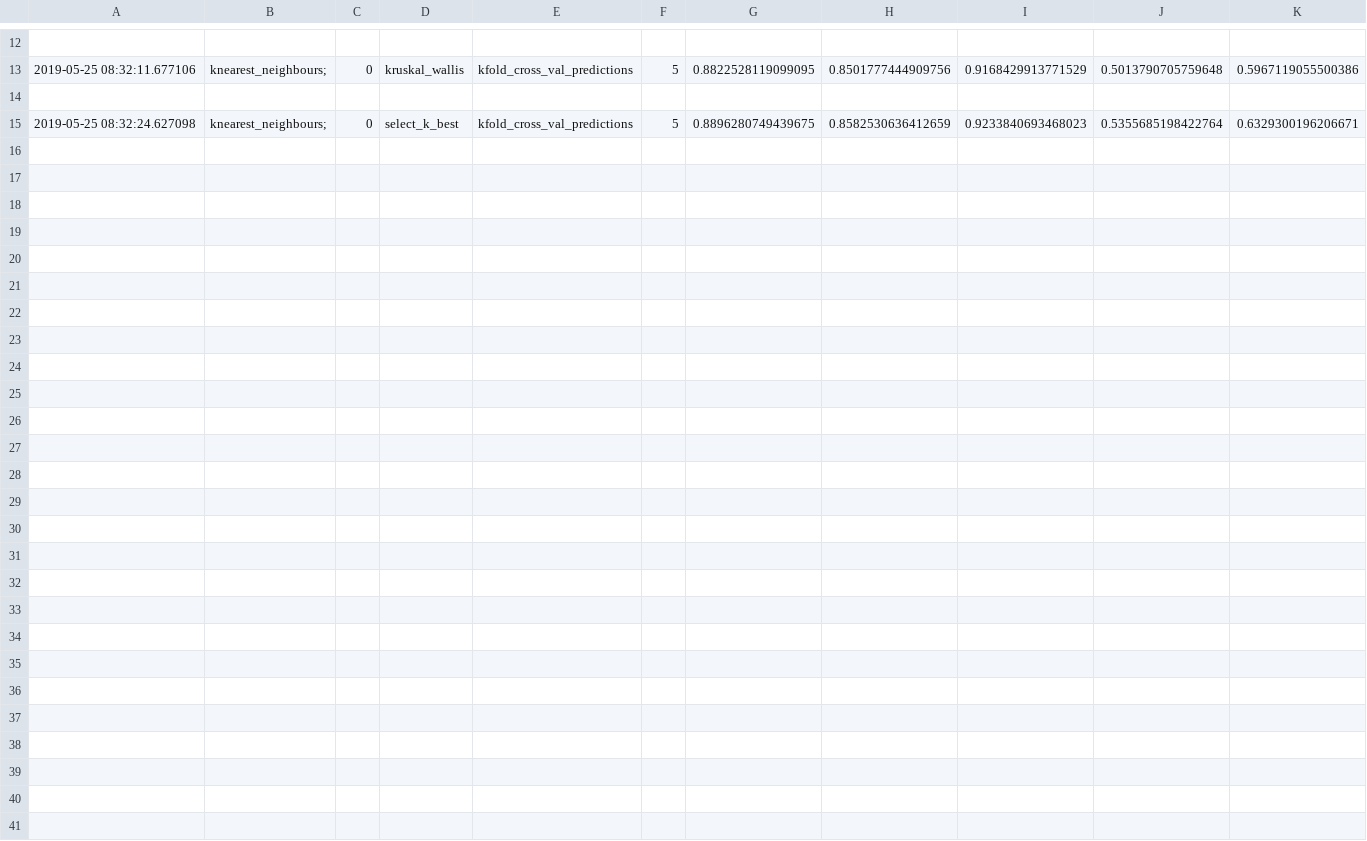
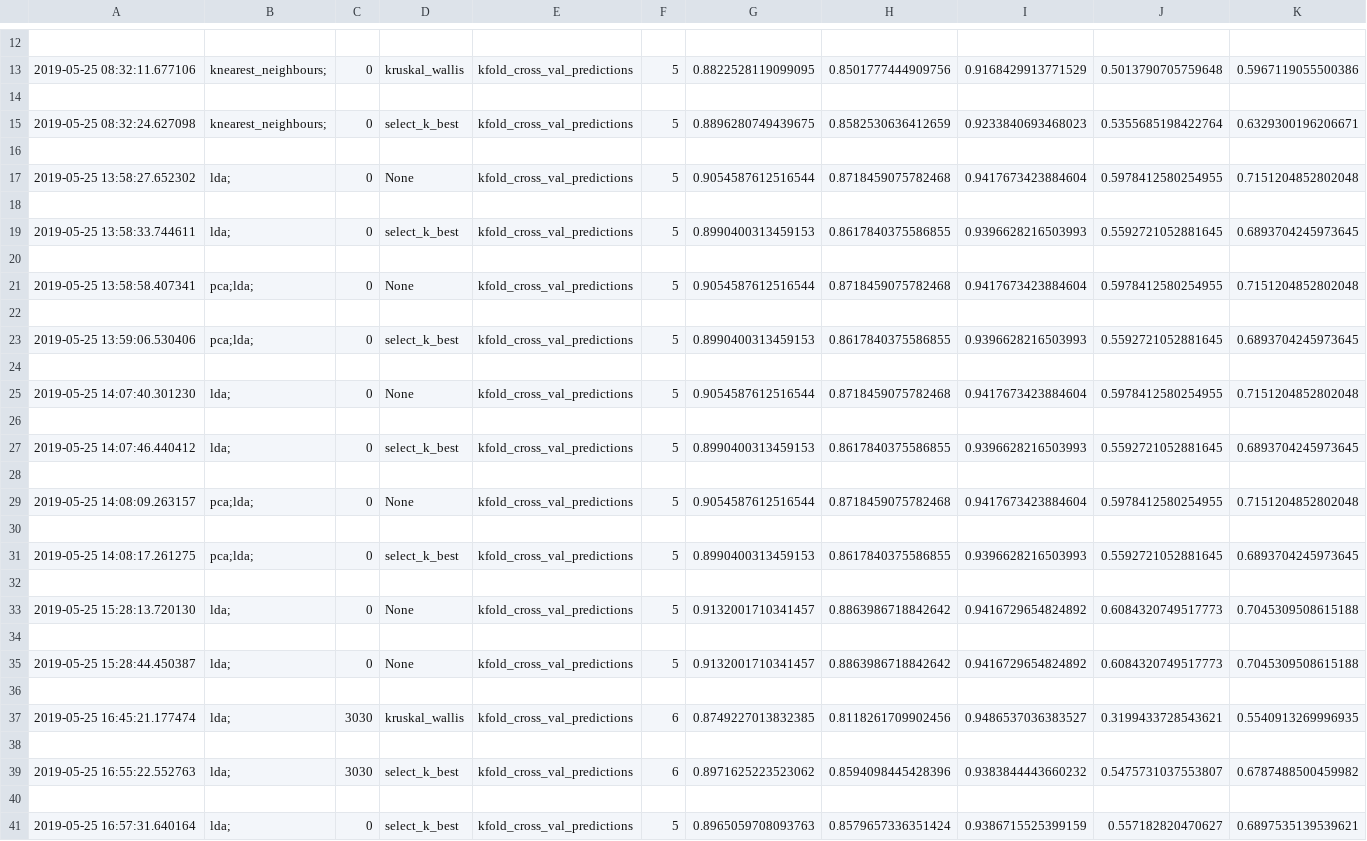
Before and after one commit to Leonardomav/RP-Project, a CSV file: results.csv, drawn as a sheet; only a part is shown, gaps mark what is left out; rows hold the shown columns only; the diff names each change by its address in the sheet, - before the commit and + after, or states it on an @@ line.

```diff
--- a/results.csv
+++ b/results.csv
+row 16: (empty)
+row 17: 2019-05-25 13:58:27.652302 | lda; | 0 | None | kfold_cross_val_predictions | 5 | 0.9054587612516544 | 0.8718459075782468 | 0.9417673423884604 | 0.5978412580254955 | 0.7151204852802048
+row 18: (empty)
+row 19: 2019-05-25 13:58:33.744611 | lda; | 0 | select_k_best | kfold_cross_val_predictions | 5 | 0.8990400313459153 | 0.8617840375586855 | 0.9396628216503993 | 0.5592721052881645 | 0.6893704245973645
+row 20: (empty)
+row 21: 2019-05-25 13:58:58.407341 | pca;lda; | 0 | None | kfold_cross_val_predictions | 5 | 0.9054587612516544 | 0.8718459075782468 | 0.9417673423884604 | 0.5978412580254955 | 0.7151204852802048
+row 22: (empty)
+row 23: 2019-05-25 13:59:06.530406 | pca;lda; | 0 | select_k_best | kfold_cross_val_predictions | 5 | 0.8990400313459153 | 0.8617840375586855 | 0.9396628216503993 | 0.5592721052881645 | 0.6893704245973645
+row 24: (empty)
+row 25: 2019-05-25 14:07:40.301230 | lda; | 0 | None | kfold_cross_val_predictions | 5 | 0.9054587612516544 | 0.8718459075782468 | 0.9417673423884604 | 0.5978412580254955 | 0.7151204852802048
+row 26: (empty)
+row 27: 2019-05-25 14:07:46.440412 | lda; | 0 | select_k_best | kfold_cross_val_predictions | 5 | 0.8990400313459153 | 0.8617840375586855 | 0.9396628216503993 | 0.5592721052881645 | 0.6893704245973645
+row 28: (empty)
+row 29: 2019-05-25 14:08:09.263157 | pca;lda; | 0 | None | kfold_cross_val_predictions | 5 | 0.9054587612516544 | 0.8718459075782468 | 0.9417673423884604 | 0.5978412580254955 | 0.7151204852802048
+row 30: (empty)
+row 31: 2019-05-25 14:08:17.261275 | pca;lda; | 0 | select_k_best | kfold_cross_val_predictions | 5 | 0.8990400313459153 | 0.8617840375586855 | 0.9396628216503993 | 0.5592721052881645 | 0.6893704245973645
+row 32: (empty)
+row 33: 2019-05-25 15:28:13.720130 | lda; | 0 | None | kfold_cross_val_predictions | 5 | 0.9132001710341457 | 0.8863986718842642 | 0.9416729654824892 | 0.6084320749517773 | 0.7045309508615188
+row 34: (empty)
+row 35: 2019-05-25 15:28:44.450387 | lda; | 0 | None | kfold_cross_val_predictions | 5 | 0.9132001710341457 | 0.8863986718842642 | 0.9416729654824892 | 0.6084320749517773 | 0.7045309508615188
+row 36: (empty)
+row 37: 2019-05-25 16:45:21.177474 | lda; | 3030 | kruskal_wallis | kfold_cross_val_predictions | 6 | 0.8749227013832385 | 0.8118261709902456 | 0.9486537036383527 | 0.3199433728543621 | 0.5540913269996935
+row 38: (empty)
+row 39: 2019-05-25 16:55:22.552763 | lda; | 3030 | select_k_best | kfold_cross_val_predictions | 6 | 0.8971625223523062 | 0.8594098445428396 | 0.9383844443660232 | 0.5475731037553807 | 0.6787488500459982
+row 40: (empty)
+row 41: 2019-05-25 16:57:31.640164 | lda; | 0 | select_k_best | kfold_cross_val_predictions | 5 | 0.8965059708093763 | 0.8579657336351424 | 0.9386715525399159 | 0.557182820470627 | 0.6897535139539621
```
Also changed, not shown: 6 other files.
